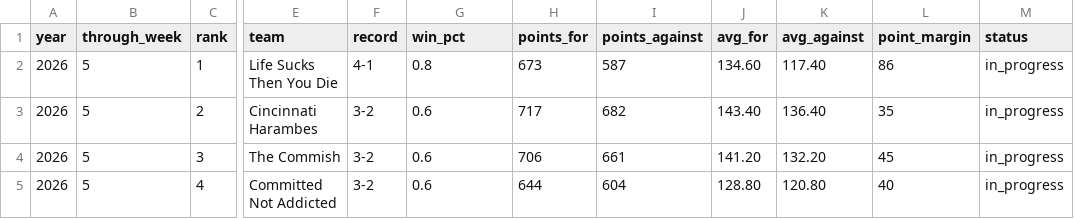
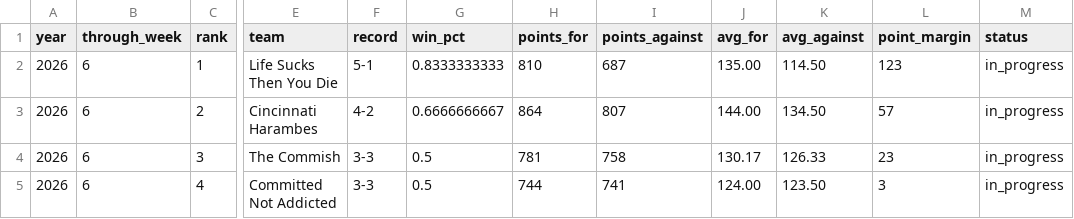
Before and after one commit to cravisjuice18-25/krusty-krab-league-site, a CSV file: data/current-standings.csv, drawn as a sheet; only a part is shown, gaps mark what is left out; the diff covers the shown part only; the diff names each change by its address in the sheet, - before the commit and + after, or states it on an @@ line.

```diff
--- a/data/current-standings.csv
+++ b/data/current-standings.csv
-B2:B5 (through_week): 5
+B2:B5 (through_week): 6
-F2 (record): 4-1
+F2 (record): 5-1
-G2 (win_pct): 0.8
+G2 (win_pct): 0.8333333333
-H2 (points_for): 673
+H2 (points_for): 810
-I2 (points_against): 587
+I2 (points_against): 687
-J2 (avg_for): 134.60
+J2 (avg_for): 135.00
-K2 (avg_against): 117.40
+K2 (avg_against): 114.50
-L2 (point_margin): 86
+L2 (point_margin): 123
-F3 (record): 3-2
+F3 (record): 4-2
-G3 (win_pct): 0.6
+G3 (win_pct): 0.6666666667
-H3 (points_for): 717
+H3 (points_for): 864
-I3 (points_against): 682
+I3 (points_against): 807
-J3 (avg_for): 143.40
+J3 (avg_for): 144.00
-K3 (avg_against): 136.40
+K3 (avg_against): 134.50
-L3 (point_margin): 35
+L3 (point_margin): 57
-F4:F5 (record): 3-2
+F4:F5 (record): 3-3
-G4:G5 (win_pct): 0.6
+G4:G5 (win_pct): 0.5
-H4 (points_for): 706
+H4 (points_for): 781
-I4 (points_against): 661
+I4 (points_against): 758
-J4 (avg_for): 141.20
+J4 (avg_for): 130.17
-K4 (avg_against): 132.20
+K4 (avg_against): 126.33
-L4 (point_margin): 45
+L4 (point_margin): 23
-H5 (points_for): 644
+H5 (points_for): 744
-I5 (points_against): 604
+I5 (points_against): 741
-J5 (avg_for): 128.80
+J5 (avg_for): 124.00
-K5 (avg_against): 120.80
+K5 (avg_against): 123.50
-L5 (point_margin): 40
+L5 (point_margin): 3
```
Also changed, not shown: 38 edited cells elsewhere in this file, data/game-results.csv, data/pickem-weekly.csv, 4 other files.
